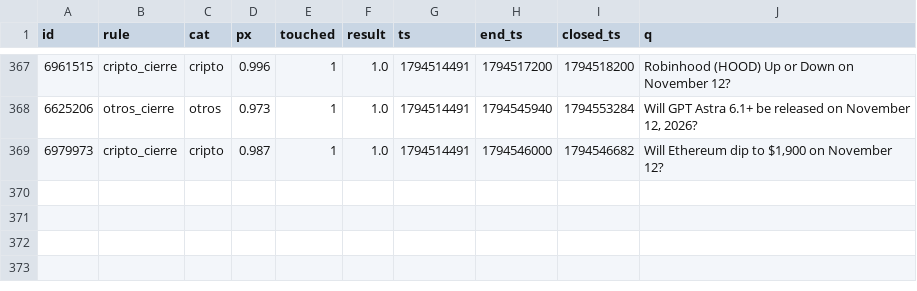
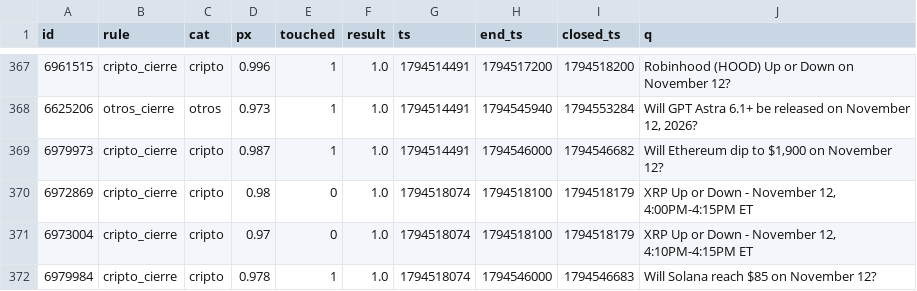
Before and after one commit to changelcerdajr-svg/changelpina, a CSV file: sweeper/data/paper/shadow_closed.csv, drawn as a sheet; only a part is shown, gaps mark what is left out; the diff names each change by its address in the sheet, - before the commit and + after, or states it on an @@ line.

```diff
--- a/sweeper/data/paper/shadow_closed.csv
+++ b/sweeper/data/paper/shadow_closed.csv
+row 370: 6972869 | cripto_cierre | cripto | 0.98 | 0 | 1.0 | 1794518074 | 1794518100 | 1794518179 | XRP Up or Down - November 12, 4:00PM-4:15PM ET
+row 371: 6973004 | cripto_cierre | cripto | 0.97 | 0 | 1.0 | 1794518074 | 1794518100 | 1794518179 | XRP Up or Down - November 12, 4:10PM-4:15PM ET
+row 372: 6979984 | cripto_cierre | cripto | 0.978 | 1 | 1.0 | 1794518074 | 1794546000 | 1794546683 | Will Solana reach $85 on November 12?
```
Also changed, not shown: 3 other files.
